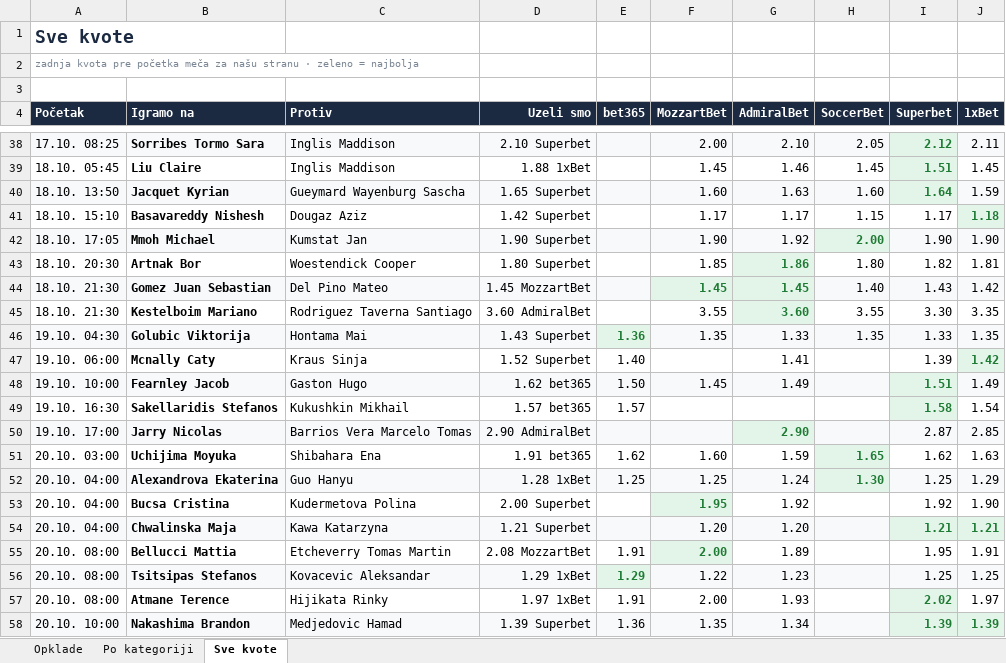
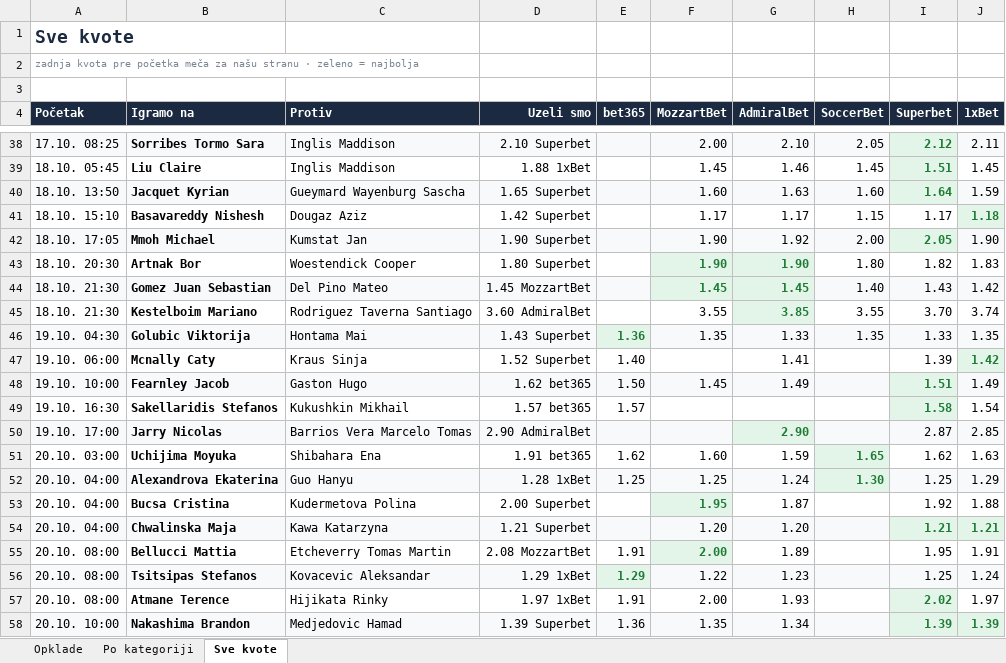
Before and after one commit to andreja69420/pantasocial, an Excel workbook: research/tennis-ml/paper/opklade.xlsx, sheet Sve kvote, drawn as a sheet; only a part is shown, gaps mark what is left out; values as stored, in another font and other column widths than the file's, no borders; the diff names each change by its address in the sheet, - before the commit and + after, or states it on an @@ line.

```diff
--- a/research/tennis-ml/paper/opklade.xlsx (sheet Sve kvote)
+++ b/research/tennis-ml/paper/opklade.xlsx (sheet Sve kvote)
@@ H42 bold: on → off, text colour: #1E7B34 → black @@
-I42 (Superbet): 1.90
+I42 (Superbet): 2.05
@@ I42 bold: off → on, text colour: black → #1E7B34 @@
-F43 (MozzartBet): 1.85
+F43 (MozzartBet): 1.90
@@ F43 fill: none → #E3F4E8, bold: off → on, text colour: black → #1E7B34 @@
-G43 (AdmiralBet): 1.86
+G43 (AdmiralBet): 1.90
-J43 (1xBet): 1.81
+J43 (1xBet): 1.83
-G45 (AdmiralBet): 3.60
+G45 (AdmiralBet): 3.85
-I45 (Superbet): 3.30
+I45 (Superbet): 3.70
-J45 (1xBet): 3.35
+J45 (1xBet): 3.74
-G53 (AdmiralBet): 1.92
+G53 (AdmiralBet): 1.87
-J53 (1xBet): 1.90
+J53 (1xBet): 1.88
-J56 (1xBet): 1.25
+J56 (1xBet): 1.24
```
Also changed, not shown: sheet Opklade, 2 other files.
